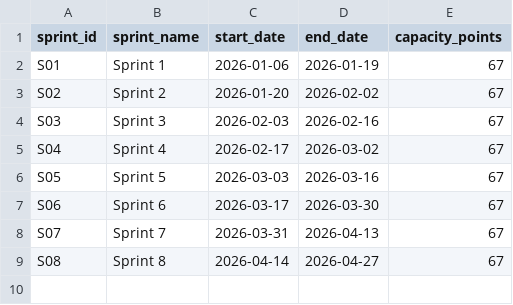
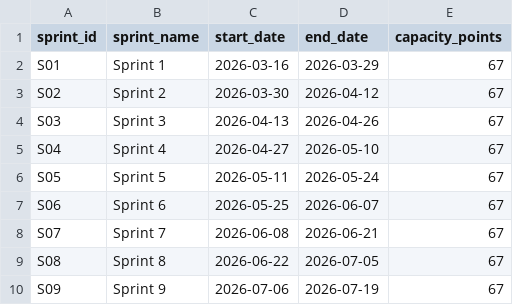
Before and after one commit to panchalhitik/ai-agile-planning, a CSV file: data/sprints.csv, drawn as a sheet.

```diff
--- a/data/sprints.csv
+++ b/data/sprints.csv
@@ -1,9 +1,10 @@
 sprint_id,sprint_name,start_date,end_date,capacity_points
-S01,Sprint 1,2026-01-06,2026-01-19,67
-S02,Sprint 2,2026-01-20,2026-02-02,67
-S03,Sprint 3,2026-02-03,2026-02-16,67
-S04,Sprint 4,2026-02-17,2026-03-02,67
-S05,Sprint 5,2026-03-03,2026-03-16,67
-S06,Sprint 6,2026-03-17,2026-03-30,67
-S07,Sprint 7,2026-03-31,2026-04-13,67
-S08,Sprint 8,2026-04-14,2026-04-27,67
+S01,Sprint 1,2026-03-16,2026-03-29,67
+S02,Sprint 2,2026-03-30,2026-04-12,67
+S03,Sprint 3,2026-04-13,2026-04-26,67
+S04,Sprint 4,2026-04-27,2026-05-10,67
+S05,Sprint 5,2026-05-11,2026-05-24,67
+S06,Sprint 6,2026-05-25,2026-06-07,67
+S07,Sprint 7,2026-06-08,2026-06-21,67
+S08,Sprint 8,2026-06-22,2026-07-05,67
+S09,Sprint 9,2026-07-06,2026-07-19,67
```
Also changed, not shown: data/epics.csv, data/issues.csv, 39 other files.
